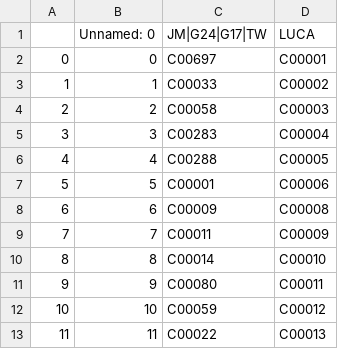
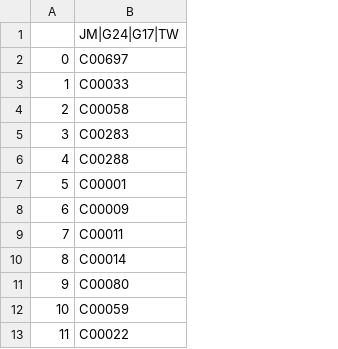
Before and after one commit to ELIFE-ASU/ChiralExpansion, a CSV file: Data/curated_SeedSets.csv, drawn as a sheet; only a part is shown; the diff names each change by its address in the sheet, - before the commit and + after, or states it on an @@ line.

```diff
--- a/Data/curated_SeedSets.csv
+++ b/Data/curated_SeedSets.csv
-column B, rows 1-13: Unnamed: 0 | 0 | 1 | 2 | 3 | 4 | 5 | 6 | 7 | 8 | 9 | 10 | 11
-column D, rows 1-13: LUCA | C00001 | C00002 | C00003 | C00004 | C00005 | C00006 | C00008 | C00009 | C00010 | C00011 | C00012 | C00013
```
Also changed, not shown: 31 other files.
